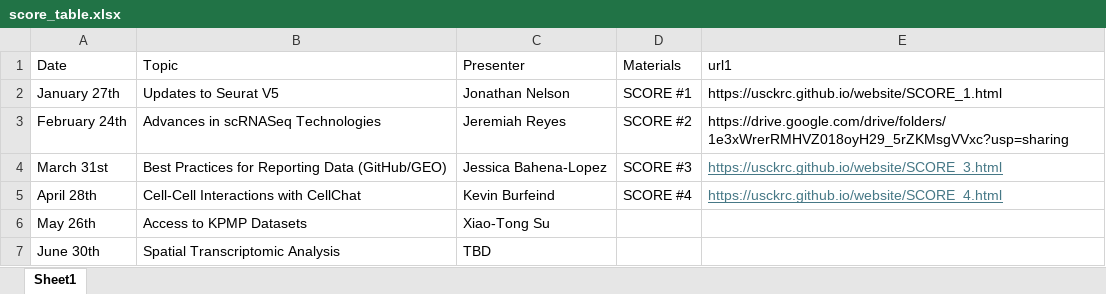
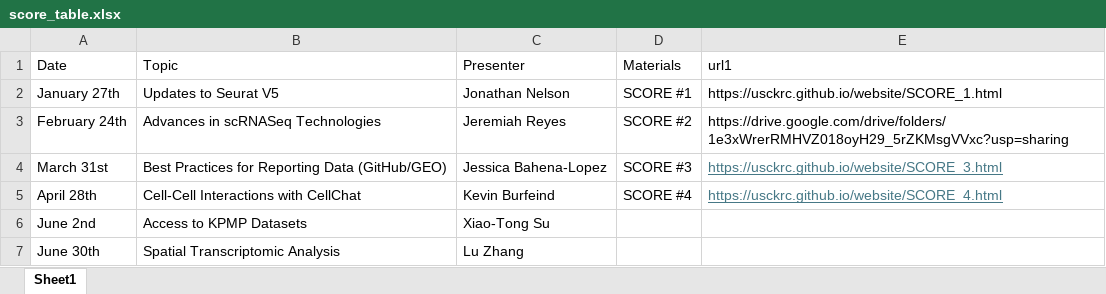
Before and after one commit to usckrc/website, an Excel workbook: data/score_table.xlsx, sheet Sheet1, drawn as a sheet; values as stored, in another font and other column widths than the file's, no borders; the diff names each change by its address in the sheet, - before the commit and + after, or states it on an @@ line.

```diff
--- a/data/score_table.xlsx (sheet Sheet1)
+++ b/data/score_table.xlsx (sheet Sheet1)
-A6 (Date): May 26th
+A6 (Date): June 2nd
-C7 (Presenter): TBD
+C7 (Presenter): Lu Zhang
```
Also changed, not shown: data/sckjc_spring2025.xlsx, docs/data/sckjc_spring2025.xlsx, 4 other files.
